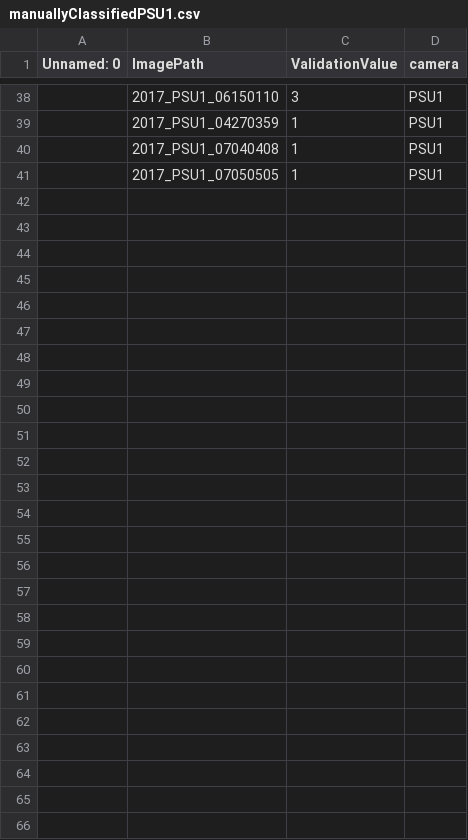
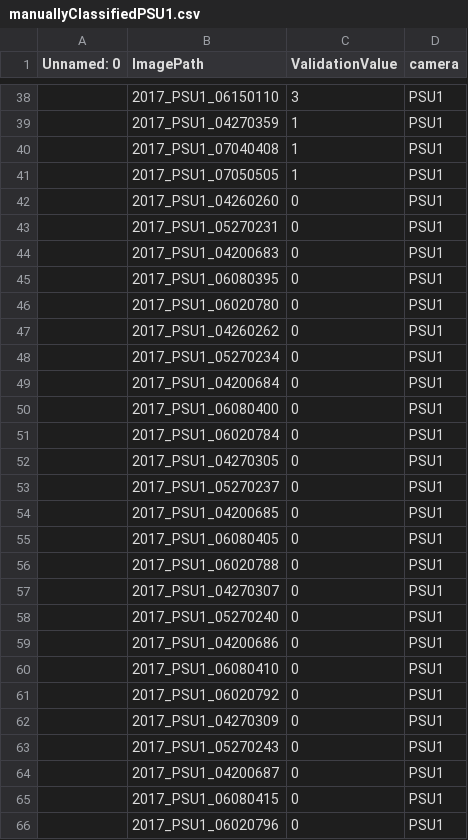
Before and after one commit to klusertim/heronWorkspace, a CSV file: manuallyClassified/manuallyClassifiedPSU1.csv, drawn as a sheet; only a part is shown, gaps mark what is left out; the diff names each change by its address in the sheet, - before the commit and + after, or states it on an @@ line.

```diff
--- a/manuallyClassified/manuallyClassifiedPSU1.csv
+++ b/manuallyClassified/manuallyClassifiedPSU1.csv
+row 42:  | 2017_PSU1_04260260 | 0 | PSU1
+row 43:  | 2017_PSU1_05270231 | 0 | PSU1
+row 44:  | 2017_PSU1_04200683 | 0 | PSU1
+row 45:  | 2017_PSU1_06080395 | 0 | PSU1
+row 46:  | 2017_PSU1_06020780 | 0 | PSU1
+row 47:  | 2017_PSU1_04260262 | 0 | PSU1
+row 48:  | 2017_PSU1_05270234 | 0 | PSU1
+row 49:  | 2017_PSU1_04200684 | 0 | PSU1
+row 50:  | 2017_PSU1_06080400 | 0 | PSU1
+row 51:  | 2017_PSU1_06020784 | 0 | PSU1
+row 52:  | 2017_PSU1_04270305 | 0 | PSU1
+row 53:  | 2017_PSU1_05270237 | 0 | PSU1
+row 54:  | 2017_PSU1_04200685 | 0 | PSU1
+row 55:  | 2017_PSU1_06080405 | 0 | PSU1
+row 56:  | 2017_PSU1_06020788 | 0 | PSU1
+row 57:  | 2017_PSU1_04270307 | 0 | PSU1
+row 58:  | 2017_PSU1_05270240 | 0 | PSU1
+row 59:  | 2017_PSU1_04200686 | 0 | PSU1
+row 60:  | 2017_PSU1_06080410 | 0 | PSU1
+row 61:  | 2017_PSU1_06020792 | 0 | PSU1
+row 62:  | 2017_PSU1_04270309 | 0 | PSU1
+row 63:  | 2017_PSU1_05270243 | 0 | PSU1
+row 64:  | 2017_PSU1_04200687 | 0 | PSU1
+row 65:  | 2017_PSU1_06080415 | 0 | PSU1
+row 66:  | 2017_PSU1_06020796 | 0 | PSU1
```
Also changed, not shown: manuallyClassified/manuallyClassifiedGBU1.csv, manuallyClassified/manuallyClassifiedGBU4.csv, 9 other files.
